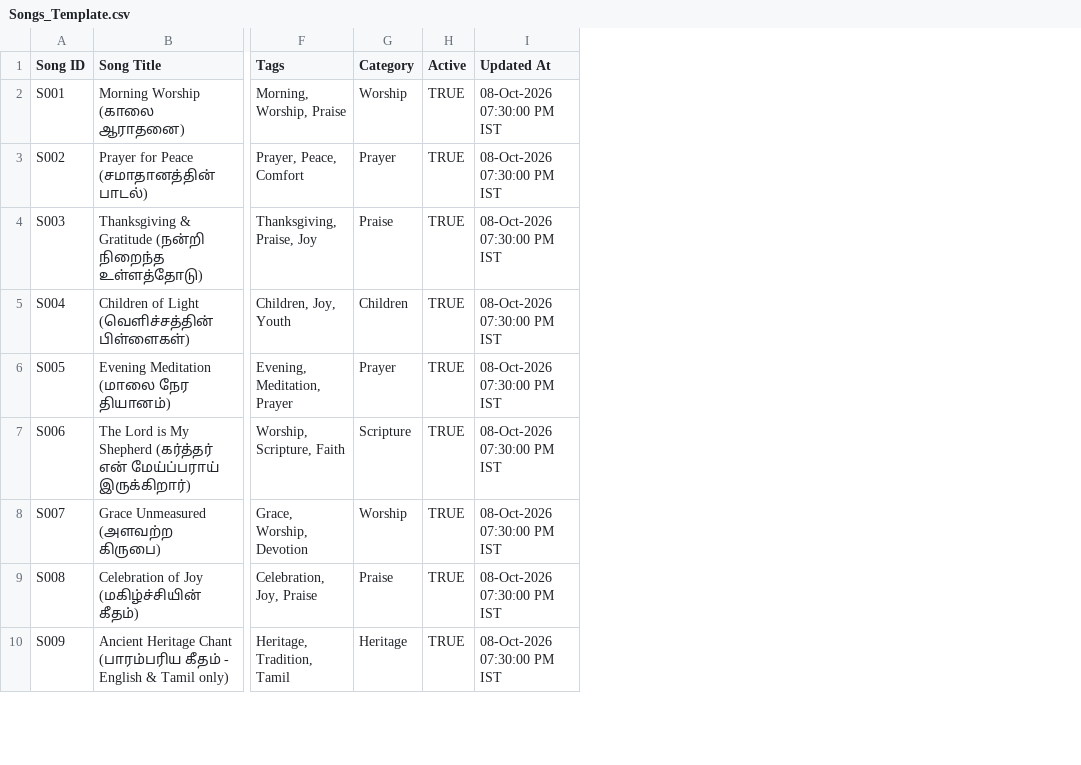
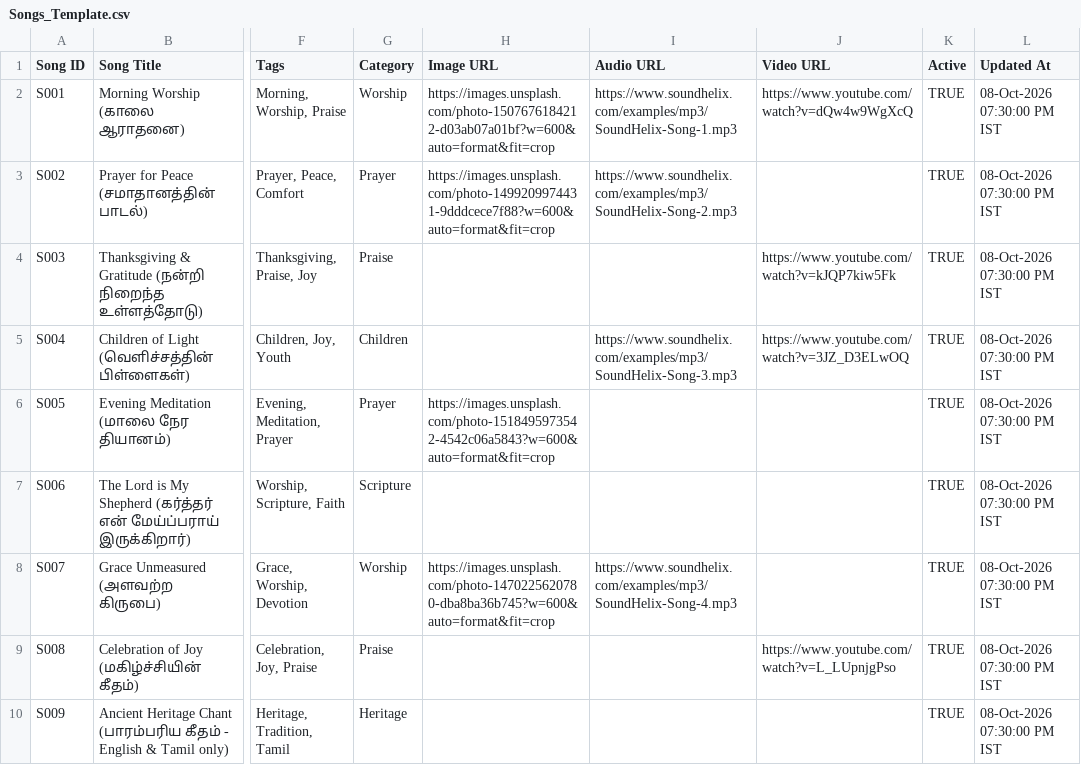
Before and after one commit to nltsravi/song-selector, a CSV file: docs/Songs_Template.csv, drawn as a sheet; only a part is shown, gaps mark what is left out; the diff names each change by its address in the sheet, - before the commit and + after, or states it on an @@ line.

```diff
--- a/docs/Songs_Template.csv
+++ b/docs/Songs_Template.csv
+column H (Image URL), rows 2-8: https://images.unsplash.com/photo-1507676184212-d03ab07a01bf?w=600&auto=format&fit=crop | https://images.unsplash.com/photo-1499209974431-9dddcece7f88?w=600&auto=format&fit=crop |  |  | https://images.unsplash.com/photo-1518495973542-4542c06a5843?w=600&auto=format&fit=crop |  | https://images.unsplash.com/photo-1470225620780-dba8ba36b745?w=600&auto=format&fit=crop
+column I (Audio URL), rows 2-8: https://www.soundhelix.com/examples/mp3/SoundHelix-Song-1.mp3 | https://www.soundhelix.com/examples/mp3/SoundHelix-Song-2.mp3 |  | https://www.soundhelix.com/examples/mp3/SoundHelix-Song-3.mp3 |  |  | https://www.soundhelix.com/examples/mp3/SoundHelix-Song-4.mp3
+column J (Video URL), rows 2-9: https://www.youtube.com/watch?v=dQw4w9WgXcQ |  | https://www.youtube.com/watch?v=kJQP7kiw5Fk | https://www.youtube.com/watch?v=3JZ_D3ELwOQ |  |  |  | https://www.youtube.com/watch?v=L_LUpnjgPso
```
Also changed, not shown: 12 other files.
